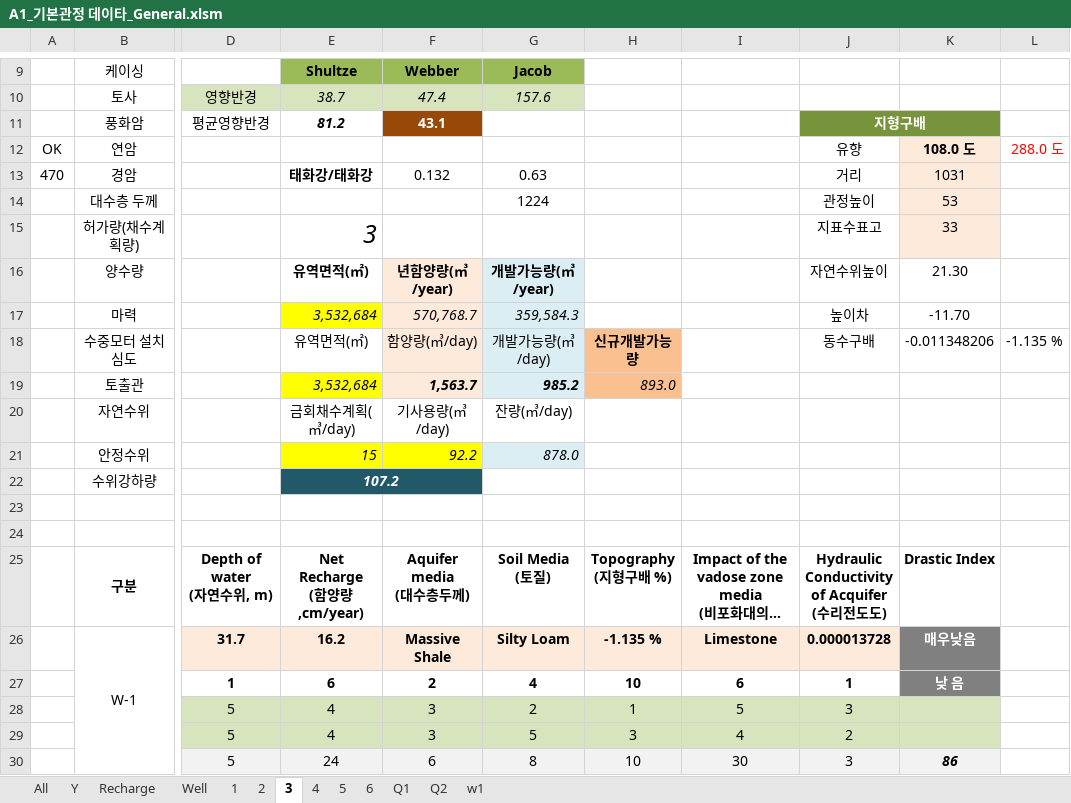
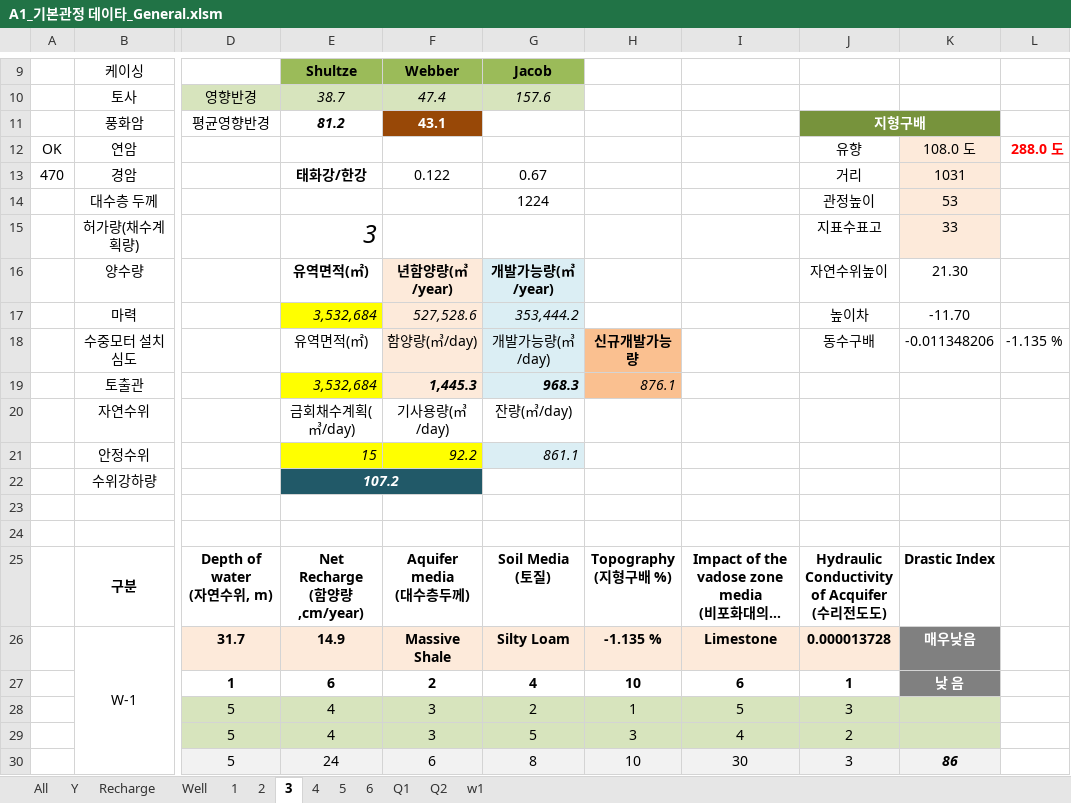
Before and after one commit to VB6Hobbyst7/02_Excel, an Excel workbook: 07_LandSlide/09_기본관정데이타/A1_기본관정 데이타_General.xlsm, sheet 3, drawn as a sheet; only a part is shown, gaps mark what is left out; long unchanged cells end in …; values as stored, in another font and other column widths than the file's, no borders; charts and pictures not drawn; the diff names each change by its address in the sheet, - before the commit and + after, or states it on an @@ line.

```diff
--- a/07_LandSlide/09_기본관정데이타/A1_기본관정 데이타_General.xlsm (sheet 3)
+++ b/07_LandSlide/09_기본관정데이타/A1_기본관정 데이타_General.xlsm (sheet 3)
-K12 bold: on
+K12 bold: off
-L12 bold: off
+L12 bold: on
-E13: 태화강/태화강
+E13: 태화강/한강
-F13: 0.132
+F13: 0.122
-G13: 0.63
+G13: 0.67
-F17: 570,768.7
+F17: 527,528.6
-G17: 359,584.3
+G17: 353,444.2
-F19: 1,563.7
+F19: 1,445.3
-G19: 985.2
+G19: 968.3
-H19: 893.0
+H19: 876.1
-G21: 878.0
+G21: 861.1
-E26: 16.2
+E26: 14.9
```
Also changed, not shown: sheet Q2, sheet Q1, sheet w1, formulas that keep their value, charts or pictures.
